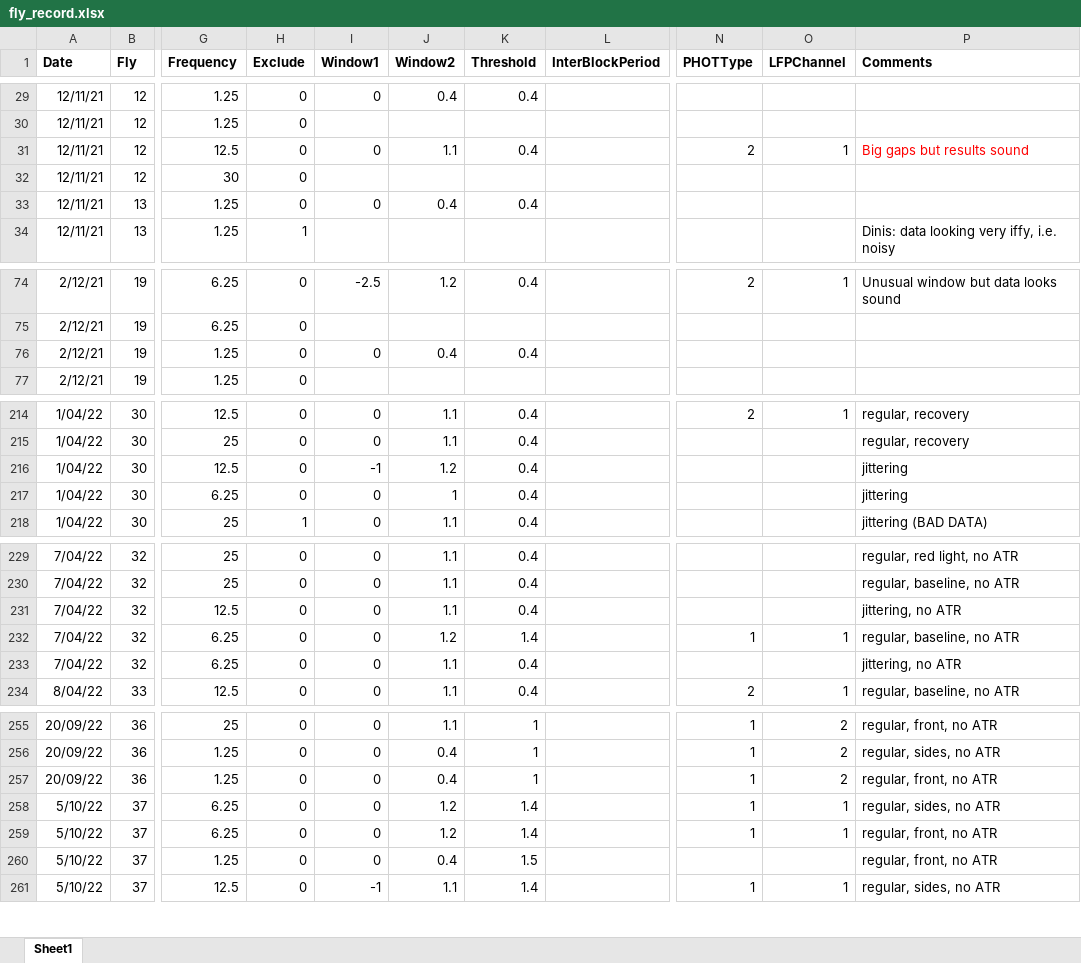
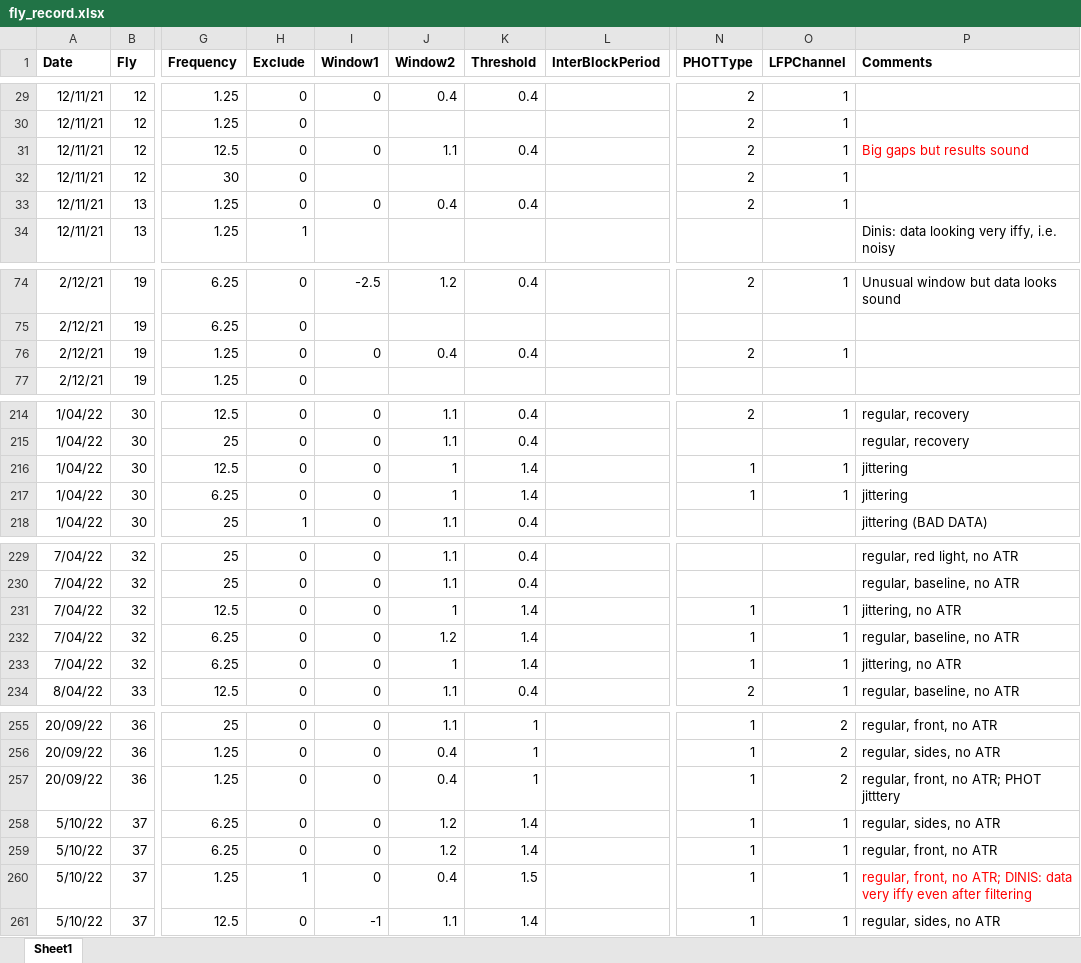
Before and after one commit to dinisov/seq_eff_erp, an Excel workbook: fly_record.xlsx, sheet Sheet1, drawn as a sheet; only a part is shown, gaps mark what is left out; values as stored, in another font and other column widths than the file's, no borders; the diff covers the shown part only; the diff names each change by its address in the sheet, - before the commit and + after, or states it on an @@ line.

```diff
--- a/fly_record.xlsx (sheet Sheet1)
+++ b/fly_record.xlsx (sheet Sheet1)
-N29:N30 (PHOTType): (empty)
+N29:N30 (PHOTType): 2
-O29:O30 (LFPChannel): (empty)
+O29:O30 (LFPChannel): 1
-N32:N33 (PHOTType): (empty)
+N32:N33 (PHOTType): 2
-O32:O33 (LFPChannel): (empty)
+O32:O33 (LFPChannel): 1
-N76 (PHOTType): (empty)
+N76 (PHOTType): 2
-O76 (LFPChannel): (empty)
+O76 (LFPChannel): 1
-I216 (Window1): -1
+I216 (Window1): 0
-J216 (Window2): 1.2
+J216 (Window2): 1
-K216:K217 (Threshold): 0.4
+K216:K217 (Threshold): 1.4
-N216:N217 (PHOTType): (empty)
+N216:N217 (PHOTType): 1
-O216:O217 (LFPChannel): (empty)
+O216:O217 (LFPChannel): 1
-J231 (Window2): 1.1
+J231 (Window2): 1
-K231 (Threshold): 0.4
+K231 (Threshold): 1.4
-N231 (PHOTType): (empty)
+N231 (PHOTType): 1
-O231 (LFPChannel): (empty)
+O231 (LFPChannel): 1
-J233 (Window2): 1.1
+J233 (Window2): 1
-K233 (Threshold): 0.4
+K233 (Threshold): 1.4
-N233 (PHOTType): (empty)
+N233 (PHOTType): 1
-O233 (LFPChannel): (empty)
+O233 (LFPChannel): 1
-P257 (Comments): regular, front, no ATR
+P257 (Comments): regular, front, no ATR; PHOT jitttery
-H260 (Exclude): 0
+H260 (Exclude): 1
-N260 (PHOTType): (empty)
+N260 (PHOTType): 1
-O260 (LFPChannel): (empty)
+O260 (LFPChannel): 1
-P260 (Comments): regular, front, no ATR
+P260 (Comments): regular, front, no ATR; DINIS: data very iffy even after filtering
-P260 text colour: black
+P260 text colour: #FF0000
```
Also changed, not shown: 37 added rows and 105 edited cells elsewhere in this sheet, 5 other files.
